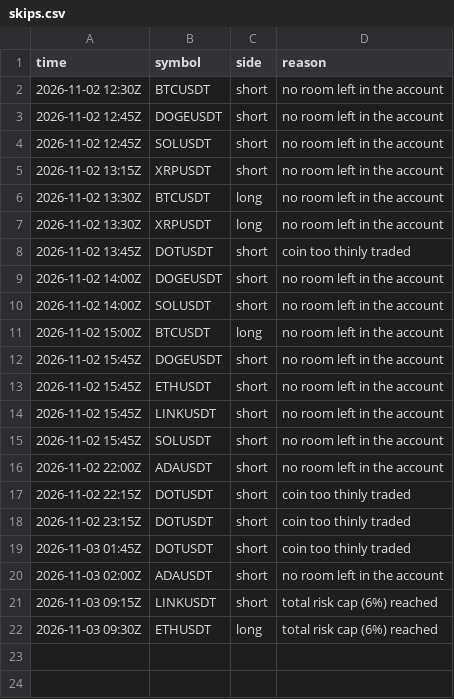
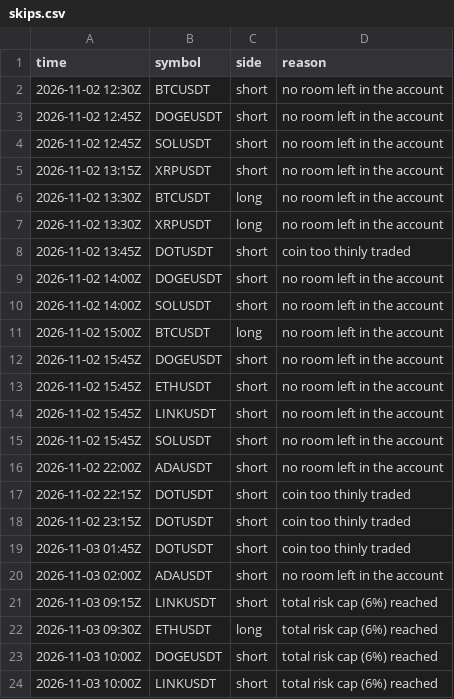
Before and after one commit to d4gh9jzy4p-arch/dema-supertrend-paper, a CSV file: skips.csv, drawn as a sheet; the diff names each change by its address in the sheet, - before the commit and + after, or states it on an @@ line.

```diff
--- a/skips.csv
+++ b/skips.csv
+row 23: 2026-11-03 10:00Z | DOGEUSDT | short | total risk cap (6%) reached
+row 24: 2026-11-03 10:00Z | LINKUSDT | short | total risk cap (6%) reached
```
Also changed, not shown: 2 other files.
